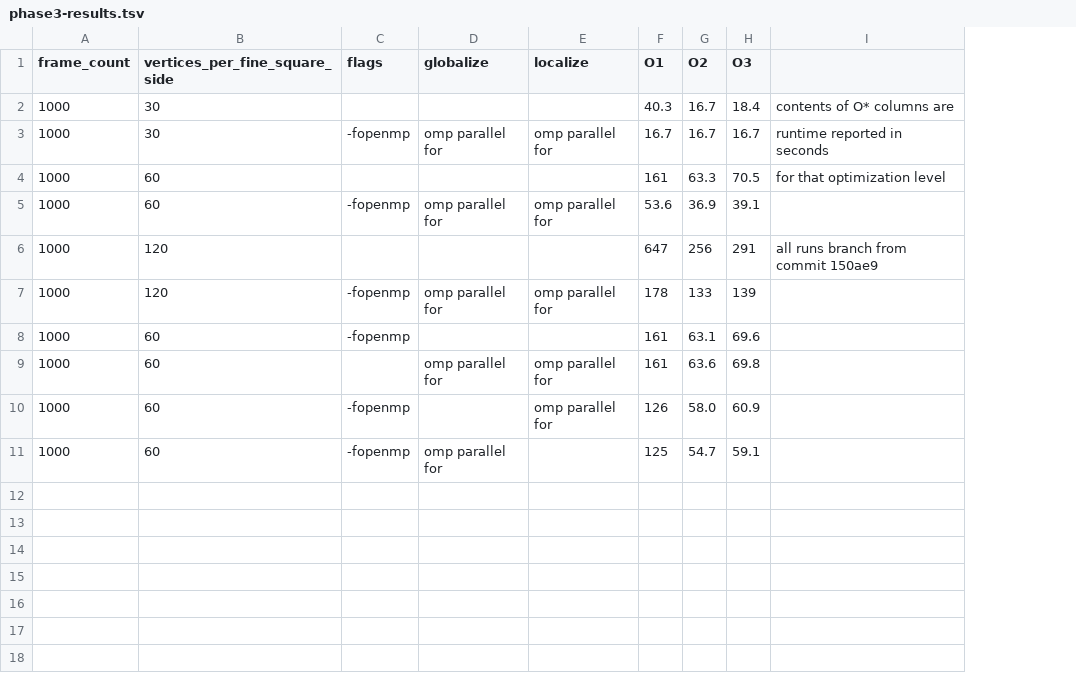
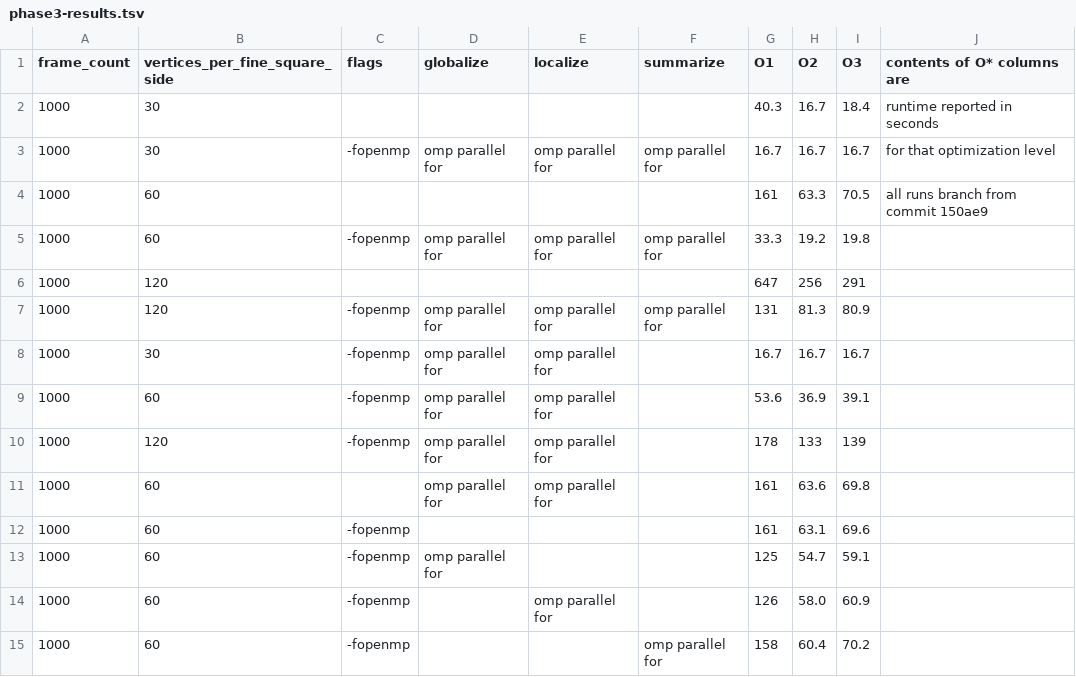
Before and after one commit to davidson16807/tectonics.cpp, a TSV file: demo/openmp/phase3-results.tsv, drawn as a sheet; removed rows and columns are numbered as before the commit, all else as after; the diff names each change by its address in the sheet, - before the commit and + after, or states it on an @@ line.

Commit message:
parallelizing LithosphereSummarizations causes significant acceleration
high resolution grids (vertices_per_fine_square_side=60) are now fast enough for regular use in production (~50fps)

```diff
--- a/demo/openmp/phase3-results.tsv
+++ b/demo/openmp/phase3-results.tsv
+column F (summarize), row 3: omp parallel for; row 15: omp parallel for
-J1: (empty)
+J1: contents of O* columns are
-J2 (contents of O* columns are): contents of O* columns are
+J2 (contents of O* columns are): runtime reported in seconds
-J3 (contents of O* columns are): runtime reported in seconds
+J3 (contents of O* columns are): for that optimization level
-J4 (contents of O* columns are): for that optimization level
+J4 (contents of O* columns are): all runs branch from commit 150ae9
+row 5: 1000 | 60 | -fopenmp | omp parallel for | omp parallel for | omp parallel for | 33.3 | 19.2 | 19.8
+row 6: 1000 | 120 |  |  |  |  | 647 | 256 | 291
+row 7: 1000 | 120 | -fopenmp | omp parallel for | omp parallel for | omp parallel for | 131 | 81.3 | 80.9
+row 8: 1000 | 30 | -fopenmp | omp parallel for | omp parallel for |  | 16.7 | 16.7 | 16.7
-row 6: 1000 | 120 |  |  |  | 647 | 256 | 291 | all runs branch from commit 150ae9
@@ row 9 moved to row 11: 1000 @@
+row 13: 1000 | 60 | -fopenmp | omp parallel for |  |  | 125 | 54.7 | 59.1
-D15 (globalize): omp parallel for
+D15 (globalize): (empty)
-G15 (O1): 125
+G15 (O1): 158
-H15 (O2): 54.7
+H15 (O2): 60.4
-I15 (O3): 59.1
+I15 (O3): 70.2
```
Also changed, not shown: demo/profiling/phase2-results.tsv, 2 other files.
